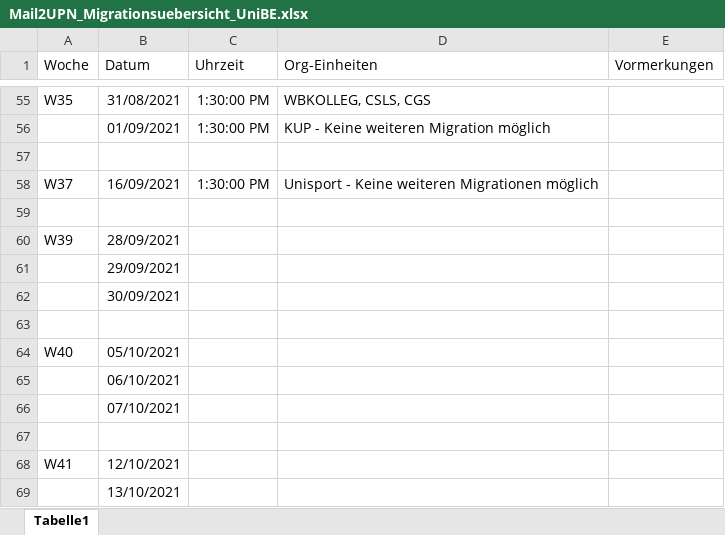
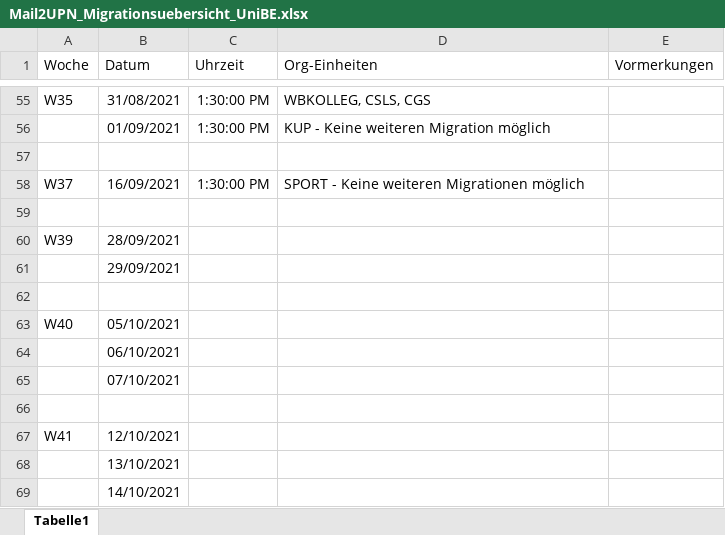
Before and after one commit to idci-unibe-ch/docs-mail2upn, an Excel workbook: docs/migration/dt/Mail2UPN_Migrationsuebersicht_UniBE.xlsx, sheet Tabelle1, drawn as a sheet; only a part is shown, gaps mark what is left out; the shorter side is filled out with more unchanged rows; values as stored, in another font and other column widths than the file's, no borders; the diff names each change by its address in the sheet, - before the commit and + after, or states it on an @@ line.

Commit message:
Migration dates updated

```diff
--- a/docs/migration/dt/Mail2UPN_Migrationsuebersicht_UniBE.xlsx (sheet Tabelle1)
+++ b/docs/migration/dt/Mail2UPN_Migrationsuebersicht_UniBE.xlsx (sheet Tabelle1)
-D58 (Org-Einheiten): Unisport - Keine weiteren Migrationen möglich
+D58 (Org-Einheiten): SPORT - Keine weiteren Migrationen möglich
-row 62:  | 30/09/2021
```
